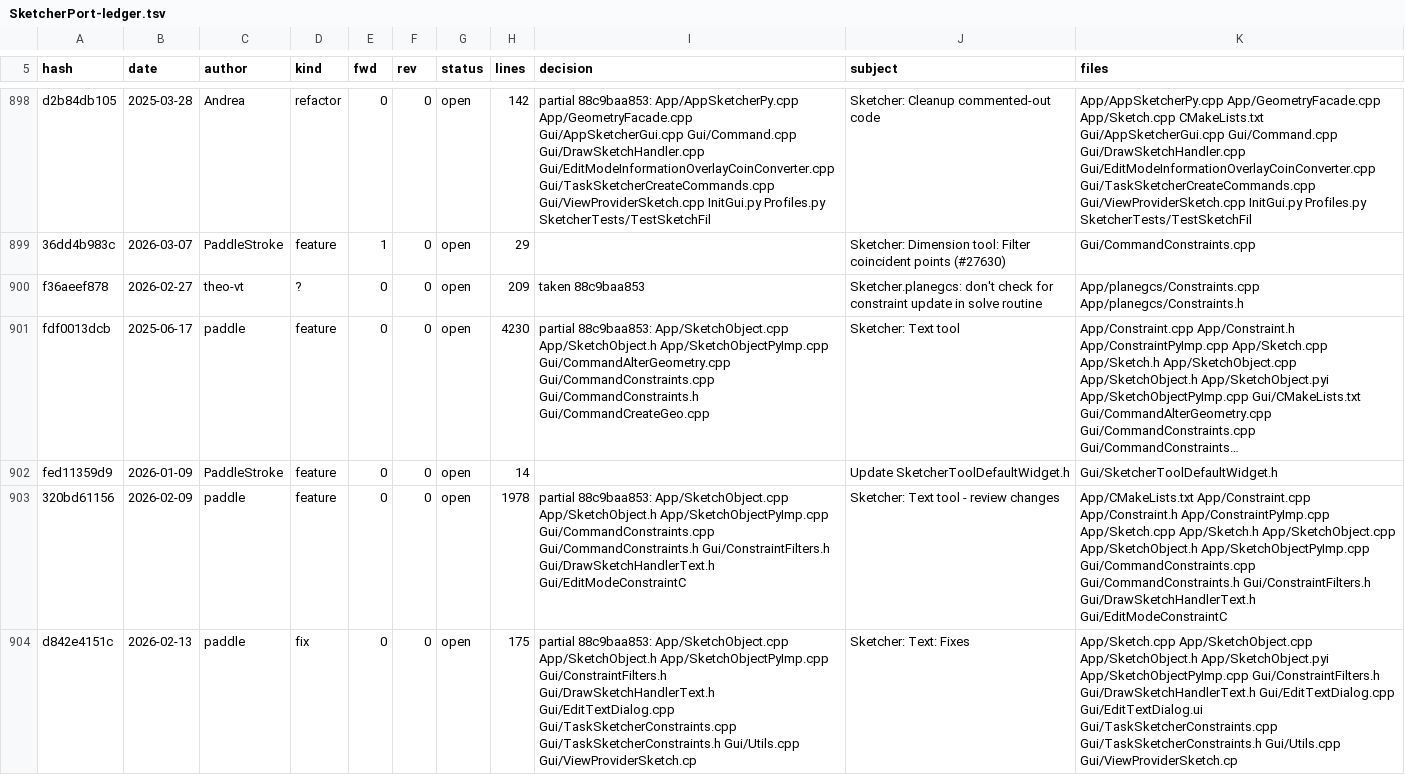
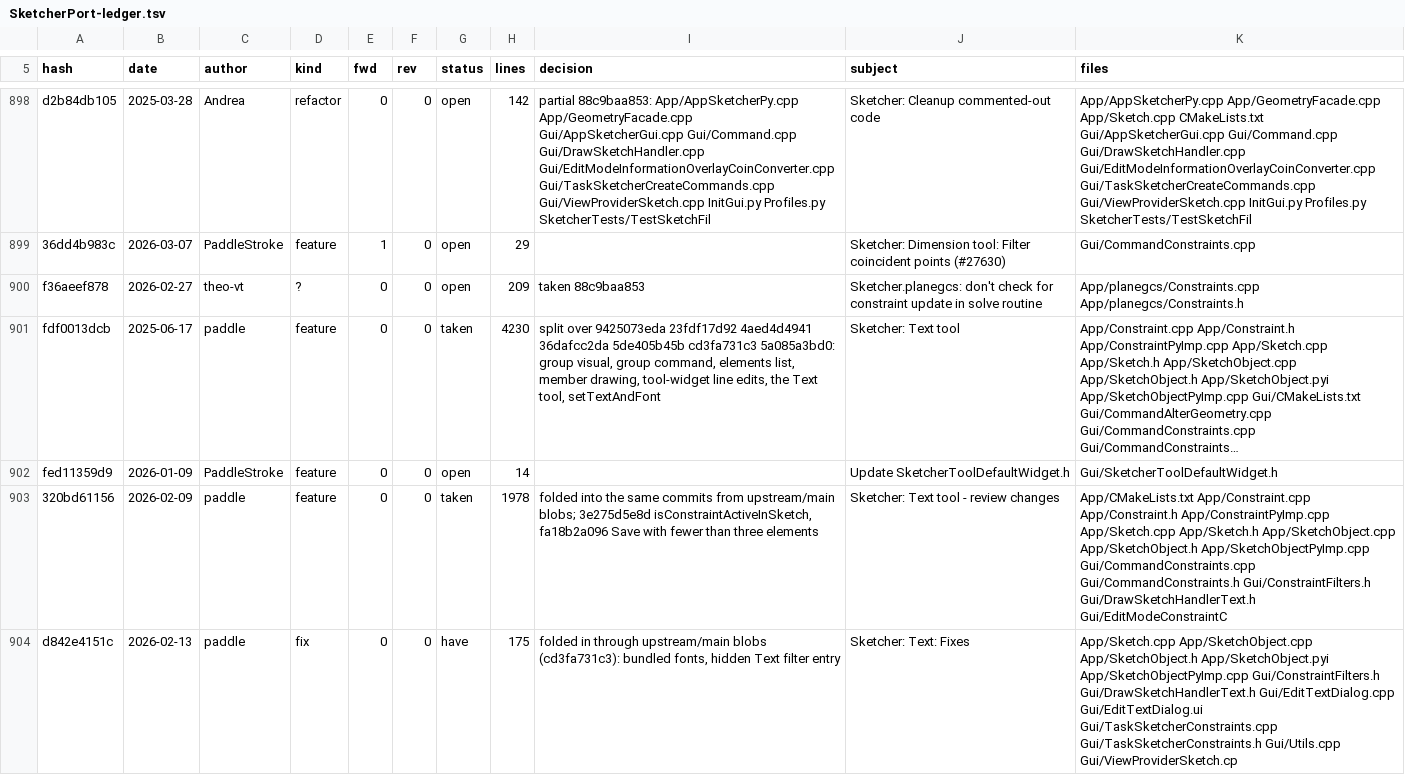
Before and after one commit to realthunder/FreeCAD, a TSV file: docs/SketcherPort-ledger.tsv, drawn as a sheet; only a part is shown, gaps mark what is left out; long unchanged cells end in …; the diff covers the shown part only; the diff names each change by its address in the sheet, - before the commit and + after, or states it on an @@ line.

```diff
--- a/docs/SketcherPort-ledger.tsv
+++ b/docs/SketcherPort-ledger.tsv
-G901 (status): open
+G901 (status): taken
-I901 (decision): partial 88c9baa853: App/SketchObject.cpp App/SketchObject.h App/SketchObjectPyImp.cpp Gui/CommandAlterGeometry.cpp Gui/CommandConstraints.cpp Gui/CommandConstraints.h Gui/CommandCreateGeo.cpp
+I901 (decision): split over 9425073eda 23fdf17d92 4aed4d4941 36dafcc2da 5de405b45b cd3fa731c3 5a085a3bd0: group visual, group command, elements list, member drawing, tool-widget line edits, the Text tool, setTextAndFont
-G903 (status): open
+G903 (status): taken
-I903 (decision): partial 88c9baa853: App/SketchObject.cpp App/SketchObject.h App/SketchObjectPyImp.cpp Gui/CommandConstraints.cpp Gui/CommandConstraints.h Gui/ConstraintFilters.h Gui/DrawSketchHandlerText.h Gui/EditModeConstraintC
+I903 (decision): folded into the same commits from upstream/main blobs; 3e275d5e8d isConstraintActiveInSketch, fa18b2a096 Save with fewer than three elements
-G904 (status): open
+G904 (status): have
-I904 (decision): partial 88c9baa853: App/SketchObject.cpp App/SketchObject.h App/SketchObjectPyImp.cpp Gui/ConstraintFilters.h Gui/DrawSketchHandlerText.h Gui/EditTextDialog.cpp Gui/TaskSketcherConstraints.cpp Gui/TaskSketcherConstraints.h Gui/Utils.cpp Gui/ViewProviderSketch.cp
+I904 (decision): folded in through upstream/main blobs (cd3fa731c3): bundled fonts, hidden Text filter entry
```
Also changed, not shown: 25 edited cells elsewhere in this file, 1 other file.
